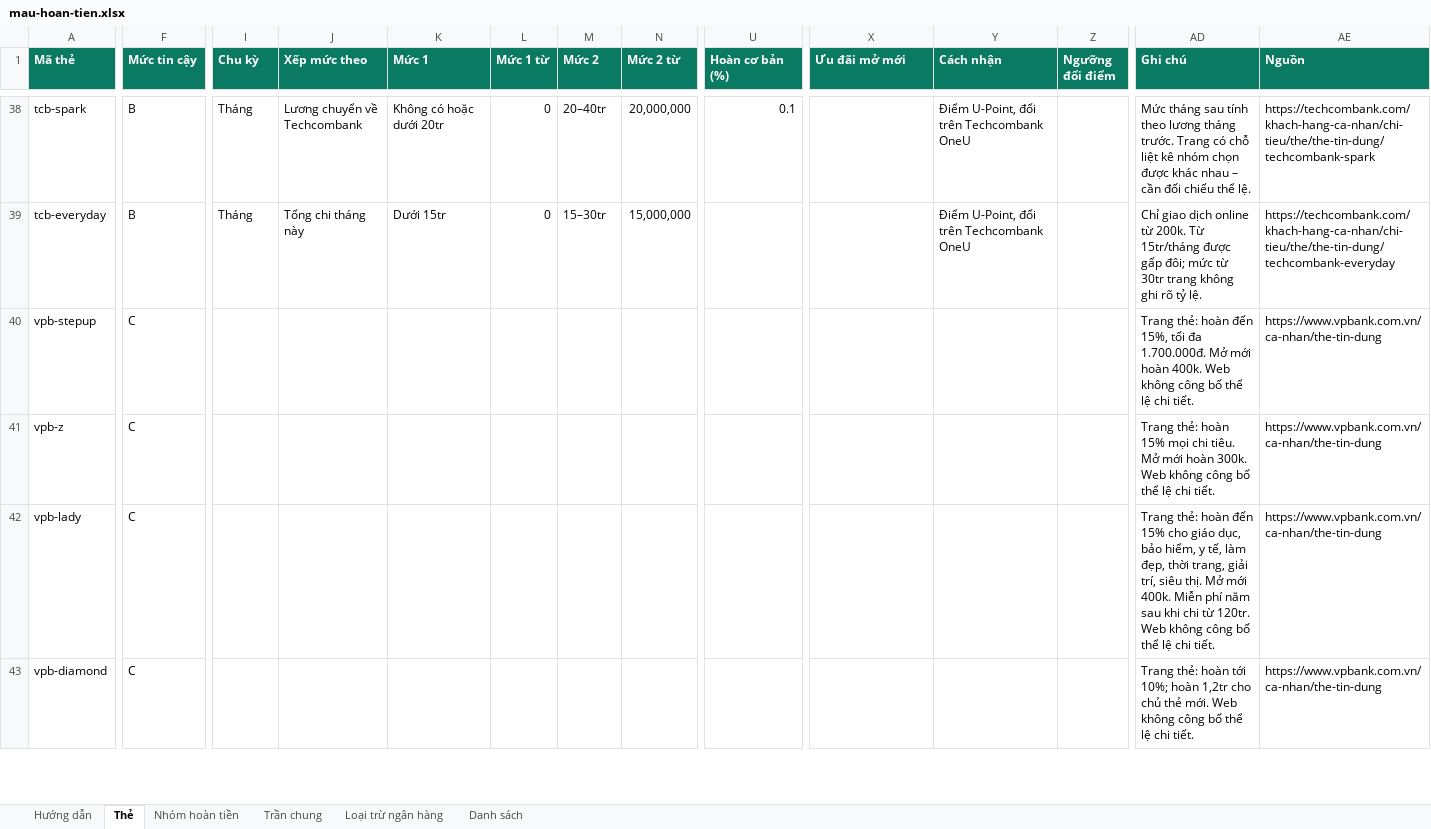
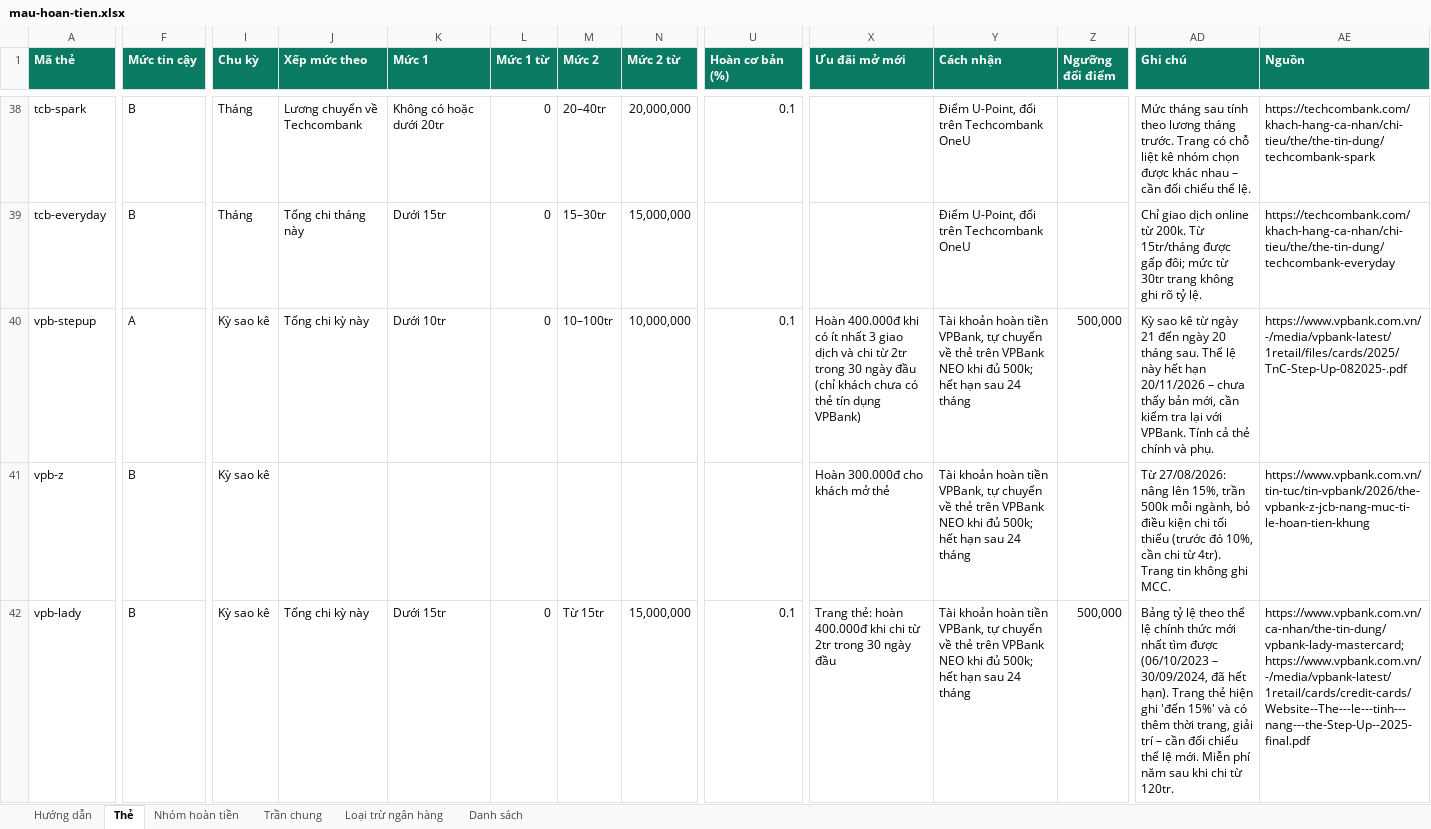
Before and after one commit to maingocson/kiem-tra-mo-the, an Excel workbook: du-lieu-hoan-tien/mau-hoan-tien.xlsx, sheet Thẻ, drawn as a sheet; only a part is shown, gaps mark what is left out; values as stored, in another font and other column widths than the file's, no borders; removed rows and columns are numbered as before the commit, all else as after; rows hold the shown columns only; the diff covers the shown part only; the diff names each change by its address in the sheet, - before the commit and + after, or states it on an @@ line.

```diff
--- a/du-lieu-hoan-tien/mau-hoan-tien.xlsx (sheet Thẻ)
+++ b/du-lieu-hoan-tien/mau-hoan-tien.xlsx (sheet Thẻ)
-F40 (Mức tin cậy): C
+F40 (Mức tin cậy): A
-I40:I42 (Chu kỳ): (empty)
+I40:I42 (Chu kỳ): Kỳ sao kê
-J40 (Xếp mức theo): (empty)
+J40 (Xếp mức theo): Tổng chi kỳ này
-K40 (Mức 1): (empty)
+K40 (Mức 1): Dưới 10tr
-L40 (Mức 1 từ): (empty)
+L40 (Mức 1 từ): 0
-M40 (Mức 2): (empty)
+M40 (Mức 2): 10–100tr
-N40 (Mức 2 từ): (empty)
+N40 (Mức 2 từ): 10,000,000
-U40 (Hoàn cơ bản (%)): (empty)
+U40 (Hoàn cơ bản (%)): 0.1
-X40 (Ưu đãi mở mới): (empty)
+X40 (Ưu đãi mở mới): Hoàn 400.000đ khi có ít nhất 3 giao dịch và chi từ 2tr trong 30 ngày đầu (chỉ khách chưa có thẻ tín dụng VPBank)
-Y40:Y42 (Cách nhận): (empty)
+Y40:Y42 (Cách nhận): Tài khoản hoàn tiền VPBank, tự chuyển về thẻ trên VPBank NEO khi đủ 500k; hết hạn sau 24 tháng
-Z40 (Ngưỡng đổi điểm): (empty)
+Z40 (Ngưỡng đổi điểm): 500,000
-AD40 (Ghi chú): Trang thẻ: hoàn đến 15%, tối đa 1.700.000đ. Mở mới hoàn 400k. Web không công bố thể lệ chi tiết.
+AD40 (Ghi chú): Kỳ sao kê từ ngày 21 đến ngày 20 tháng sau. Thể lệ này hết hạn 20/11/2026 – chưa thấy bản mới, cần kiểm tra lại với VPBank. Tính cả thẻ chính và phụ.
-AE40 (Nguồn): https://www.vpbank.com.vn/ca-nhan/the-tin-dung
+AE40 (Nguồn): https://www.vpbank.com.vn/-/media/vpbank-latest/1retail/files/cards/2025/TnC-Step-Up-082025-.pdf
-F41:F42 (Mức tin cậy): C
+F41:F42 (Mức tin cậy): B
-X41 (Ưu đãi mở mới): (empty)
+X41 (Ưu đãi mở mới): Hoàn 300.000đ cho khách mở thẻ
-AD41 (Ghi chú): Trang thẻ: hoàn 15% mọi chi tiêu. Mở mới hoàn 300k. Web không công bố thể lệ chi tiết.
+AD41 (Ghi chú): Từ 27/08/2026: nâng lên 15%, trần 500k mỗi ngành, bỏ điều kiện chi tối thiểu (trước đó 10%, cần chi từ 4tr). Trang tin không ghi MCC.
-AE41 (Nguồn): https://www.vpbank.com.vn/ca-nhan/the-tin-dung
+AE41 (Nguồn): https://www.vpbank.com.vn/tin-tuc/tin-vpbank/2026/the-vpbank-z-jcb-nang-muc-ti-le-hoan-tien-khung
-J42 (Xếp mức theo): (empty)
+J42 (Xếp mức theo): Tổng chi kỳ này
-K42 (Mức 1): (empty)
+K42 (Mức 1): Dưới 15tr
-L42 (Mức 1 từ): (empty)
+L42 (Mức 1 từ): 0
-M42 (Mức 2): (empty)
+M42 (Mức 2): Từ 15tr
-N42 (Mức 2 từ): (empty)
+N42 (Mức 2 từ): 15,000,000
-U42 (Hoàn cơ bản (%)): (empty)
+U42 (Hoàn cơ bản (%)): 0.1
-X42 (Ưu đãi mở mới): (empty)
+X42 (Ưu đãi mở mới): Trang thẻ: hoàn 400.000đ khi chi từ 2tr trong 30 ngày đầu
-Z42 (Ngưỡng đổi điểm): (empty)
+Z42 (Ngưỡng đổi điểm): 500,000
-AD42 (Ghi chú): Trang thẻ: hoàn đến 15% cho giáo dục, bảo hiểm, y tế, làm đẹp, thời trang, giải trí, siêu thị. Mở mới 400k. Miễn phí năm sau khi chi từ 120tr. Web không công bố thể lệ chi tiết.
+AD42 (Ghi chú): Bảng tỷ lệ theo thể lệ chính thức mới nhất tìm được (06/10/2023 – 30/09/2024, đã hết hạn). Trang thẻ hiện ghi 'đến 15%' và có thêm thời trang, giải trí – cần đối chiếu thể lệ mới. Miễn phí năm sau khi chi từ 120tr.
-AE42 (Nguồn): https://www.vpbank.com.vn/ca-nhan/the-tin-dung
+AE42 (Nguồn): https://www.vpbank.com.vn/ca-nhan/the-tin-dung/vpbank-lady-mastercard;https://www.vpbank.com.vn/-/media/vpbank-latest/1retail/cards/credit-cards/Website--The---le---tinh---nang---the-Step-Up--2025-final.pdf
-row 43: vpb-diamond | C |  |  |  |  |  |  |  |  |  |  | Trang thẻ: hoàn tới 10%; hoàn 1,2tr cho chủ thẻ mới. Web không công bố thể lệ chi tiết. | https://www.vpbank.com.vn/ca-nhan/the-tin-dung
```
Also changed, not shown: 2 added rows and 8 edited cells elsewhere in this sheet, sheet Nhóm hoàn tiền, 3 other files.
